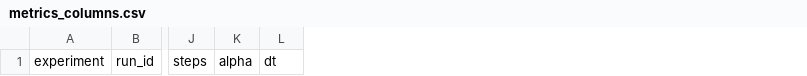
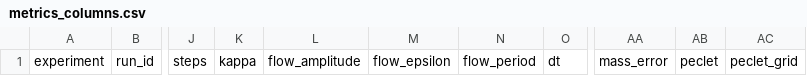
Before and after one commit to Gabriel314159/parallel_heat2d, a CSV file: results/raw/metrics_columns.csv, drawn as a sheet; only a part is shown, gaps mark what is left out; removed rows and columns are numbered as before the commit, all else as after; the diff names each change by its address in the sheet, - before the commit and + after, or states it on an @@ line.

```diff
--- a/results/raw/metrics_columns.csv
+++ b/results/raw/metrics_columns.csv
-column K, row 1: alpha
+column K, row 1: kappa
+column L, row 1: flow_amplitude
+column M, row 1: flow_epsilon
+column N, row 1: flow_period
+column AA, row 1: mass_error
+column AB, row 1: peclet
+column AC, row 1: peclet_grid
```
Also changed, not shown: 18 other files.
